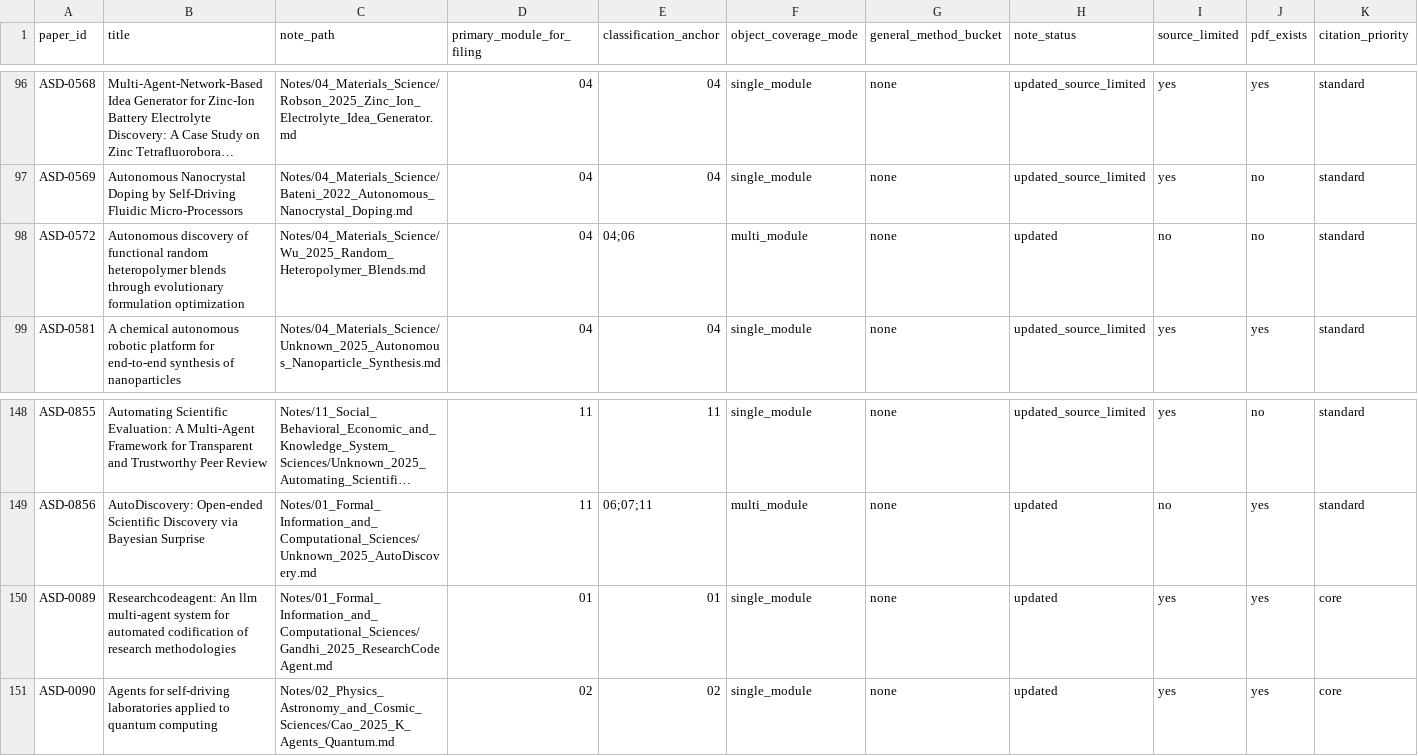
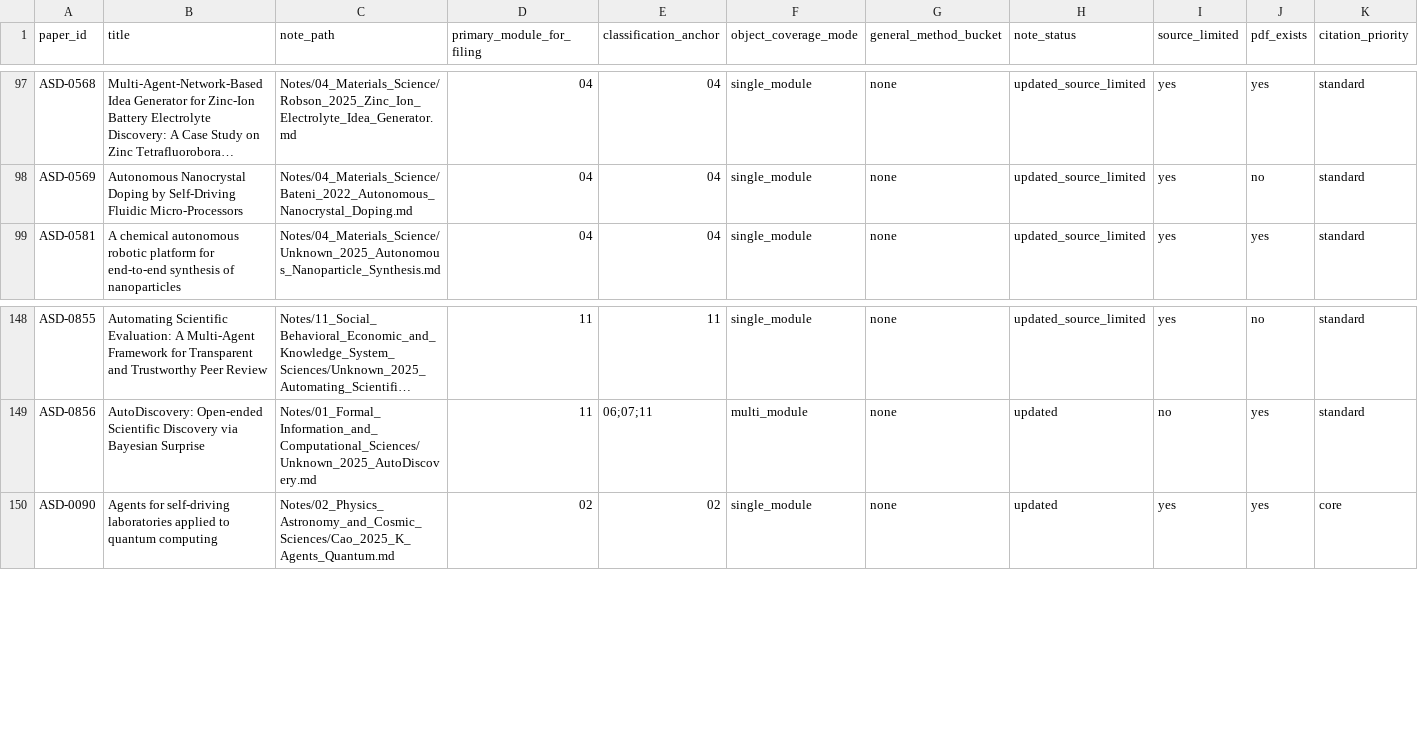
Before and after one commit to zzy451/Autonomous-Scientific-Discovery, a TSV file: Autonomous Scientific Discovery/Coverage_Check/structured_data_phase6_note_revision_queue_447_2026-07-02.tsv, drawn as a sheet; only a part is shown, gaps mark what is left out; long unchanged cells end in …; removed rows and columns are numbered as before the commit, all else as after; rows hold the shown columns only; the diff covers the shown part only; the diff names each change by its address in the sheet, - before the commit and + after, or states it on an @@ line.

```diff
--- a/Autonomous Scientific Discovery/Coverage_Check/structured_data_phase6_note_revision_queue_447_2026-07-02.tsv
+++ b/Autonomous Scientific Discovery/Coverage_Check/structured_data_phase6_note_revision_queue_447_2026-07-02.tsv
-row 98: ASD-0572 | Autonomous discovery of functional random heteropolymer blends through evolutionary formulation optimization | Notes/04_Materials_Science/Wu_2025_Random_Heteropolymer_Blends.md | 04 | 04;06 | multi_module | none | updated | no | no | standard
-row 150: ASD-0089 | Researchcodeagent: An llm multi-agent system for automated codification of research methodologies | Notes/01_Formal_Information_and_Computational_Sciences/Gandhi_2025_ResearchCodeAgent.md | 01 | 01 | single_module | none | updated | yes | yes | core
```
Also changed, not shown: 4 added rows, 3 removed rows and 5 edited cells elsewhere in this file, Autonomous Scientific Discovery/Coverage_Check/structured_data_phase6_full_text_followup_queue_447_2026-07-02.tsv, Autonomous Scientific Discovery/Coverage_Check/structured_data_phase6_module_coverage_pool_447_2026-07-02.tsv, 11 other files.
